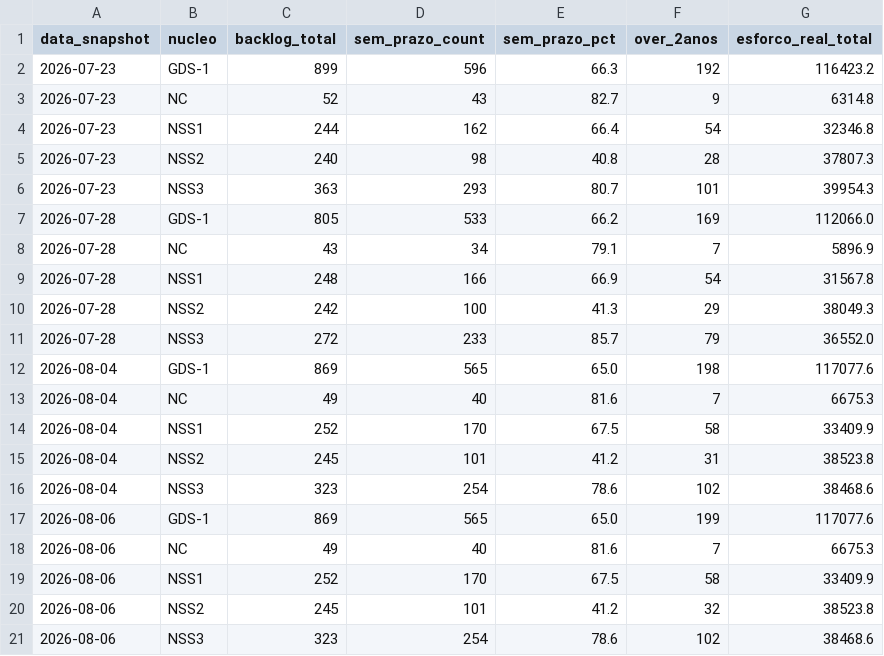
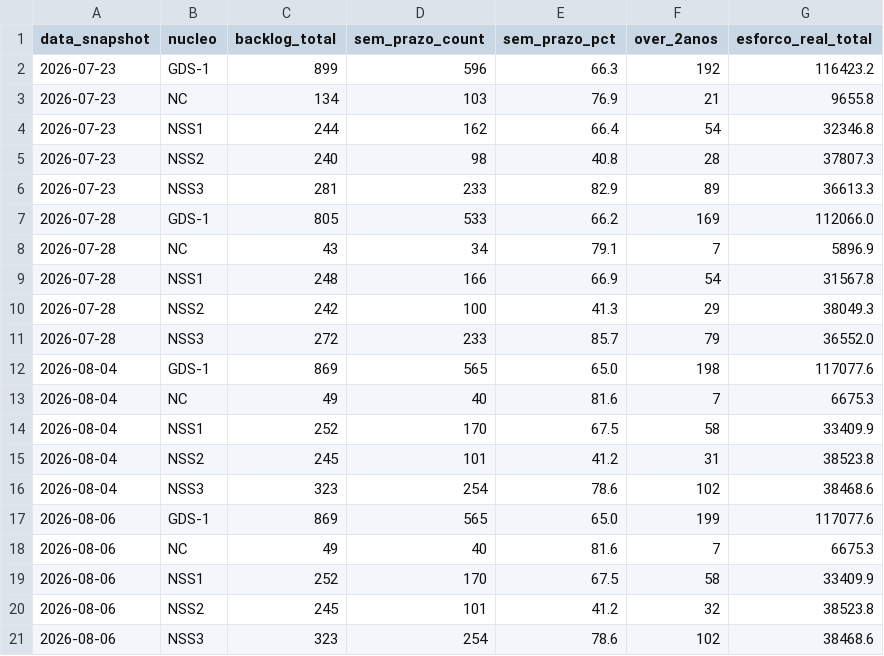
Before and after one commit to Cidakina-prodam/backlog-gds1, a CSV file: historico_backlog.csv, drawn as a sheet; removed rows and columns are numbered as before the commit, all else as after; the diff names each change by its address in the sheet, - before the commit and + after, or states it on an @@ line.

Commit message:
Atualiza backlog GDS-1 — coleta 2026-07-23

```diff
--- a/historico_backlog.csv
+++ b/historico_backlog.csv
-row 3: 2026-07-23 | NC | 52 | 43 | 82.7 | 9 | 6314.8
+row 3: 2026-07-23 | NC | 134 | 103 | 76.9 | 21 | 9655.8
-row 6: 2026-07-23 | NSS3 | 363 | 293 | 80.7 | 101 | 39954.3
+row 6: 2026-07-23 | NSS3 | 281 | 233 | 82.9 | 89 | 36613.3
```
